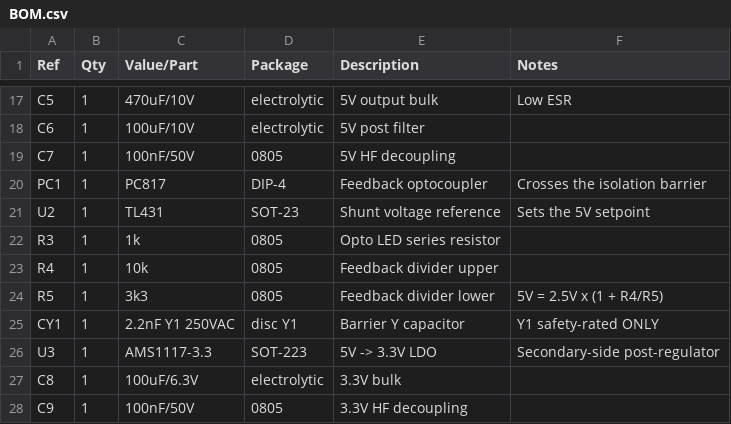
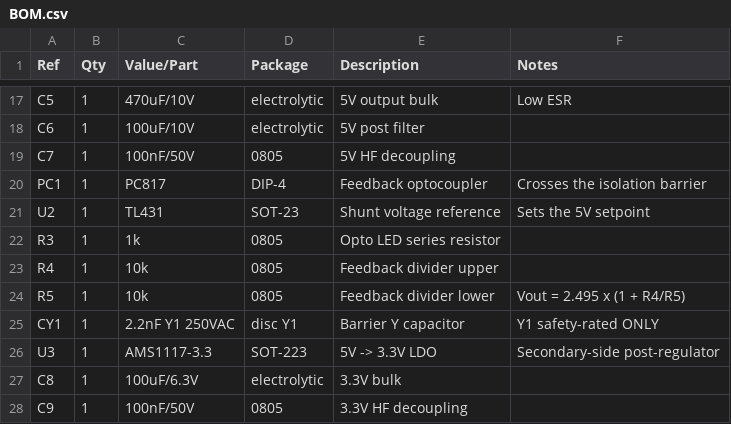
Before and after one commit to Hemakotibonthada/circuvent-technologies, a CSV file: hardware/psu-5v3v3/pcb/BOM.csv, drawn as a sheet; only a part is shown, gaps mark what is left out.

```diff
--- a/hardware/psu-5v3v3/pcb/BOM.csv
+++ b/hardware/psu-5v3v3/pcb/BOM.csv
@@ -23,3 +23,3 @@ R3,1,1k,0805,Opto LED series resistor,
 R4,1,10k,0805,Feedback divider upper,
-R5,1,3k3,0805,Feedback divider lower,5V = 2.5V x (1 + R4/R5)
+R5,1,10k,0805,Feedback divider lower,Vout = 2.495 x (1 + R4/R5)
 CY1,1,2.2nF Y1 250VAC,disc Y1,Barrier Y capacitor,Y1 safety-rated ONLY
```
Also changed, not shown: 14 other files.
